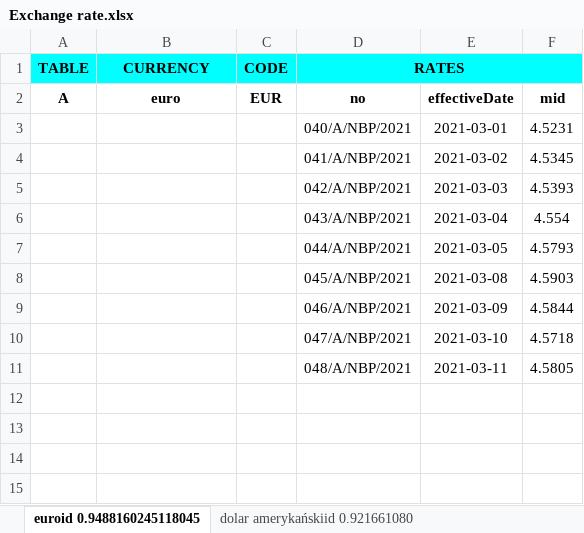
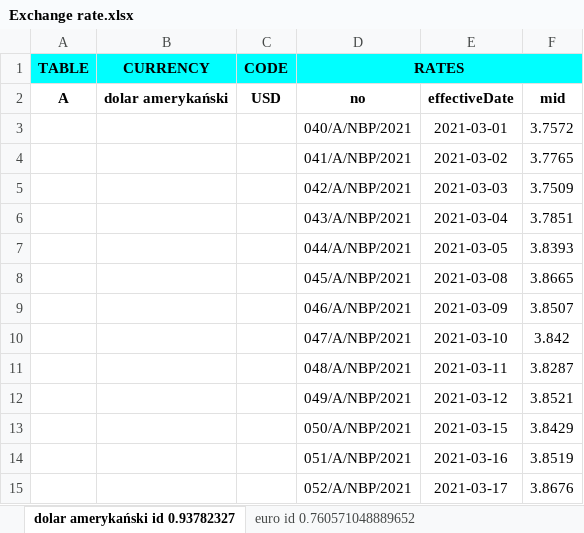
Before and after one commit to JaroslawK2020/ExchangeRate, an Excel workbook: Exchange rate.xlsx, sheet dolar amerykański id 0.93782327, drawn as a sheet; values as stored, in another font and other column widths than the file's, no borders; the diff names each change by its address in the sheet, - before the commit and + after, or states it on an @@ line.

```diff
--- a/Exchange rate.xlsx (sheet dolar amerykański id 0.93782327)
+++ b/Exchange rate.xlsx (sheet dolar amerykański id 0.93782327)
-sheet tab: euroid 0.9488160245118045
+sheet tab: dolar amerykański id 0.93782327
-sheet tab: dolar amerykańskiid 0.921661080
+sheet tab: euro id 0.760571048889652
-B2 (CURRENCY): euro
+B2 (CURRENCY): dolar amerykański
-C2 (CODE): EUR
+C2 (CODE): USD
-F3: 4.5231
+F3: 3.7572
-F4: 4.5345
+F4: 3.7765
-F5: 4.5393
+F5: 3.7509
-F6: 4.554
+F6: 3.7851
-F7: 4.5793
+F7: 3.8393
-F8: 4.5903
+F8: 3.8665
-F9: 4.5844
+F9: 3.8507
-F10: 4.5718
+F10: 3.842
-F11: 4.5805
+F11: 3.8287
+row 12:  |  |  | 049/A/NBP/2021 | 2021-03-12 | 3.8521
+row 13:  |  |  | 050/A/NBP/2021 | 2021-03-15 | 3.8429
+row 14:  |  |  | 051/A/NBP/2021 | 2021-03-16 | 3.8519
+row 15:  |  |  | 052/A/NBP/2021 | 2021-03-17 | 3.8676
```
Also changed, not shown: sheet euro id 0.760571048889652, sheet funt szterling id 0.19381184153, sheet yuan renminbi (Chiny) id 0.7477, other sheet tabs, 6 other files.
